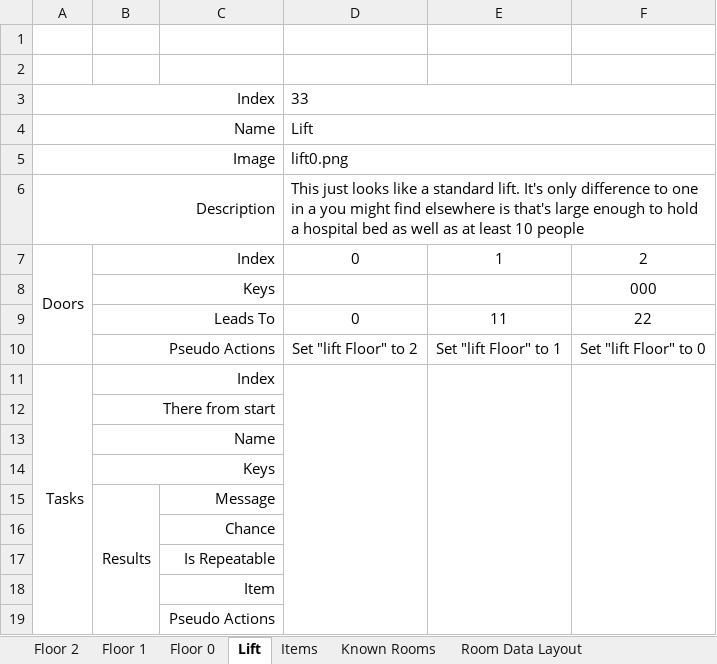
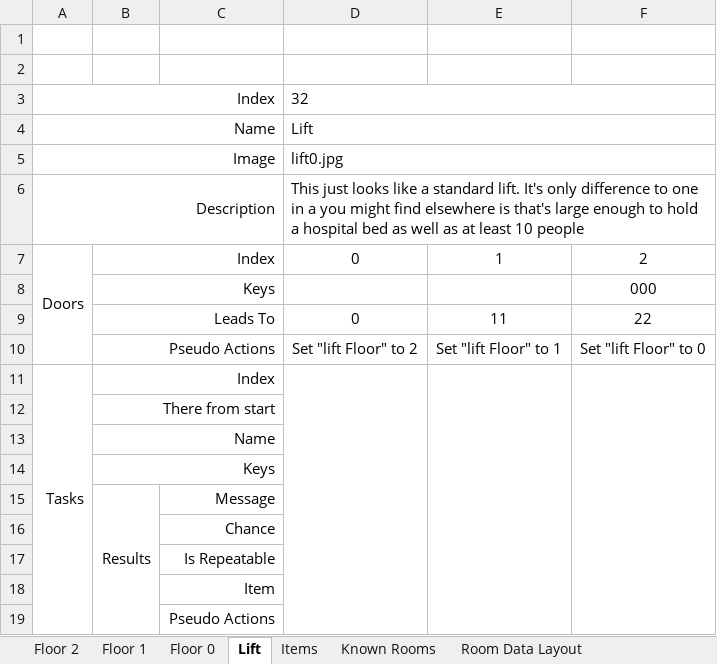
Before and after one commit to tobysmith568-university/AINT-151_Web_Game_Technologies, an Excel workbook: My Game.xlsx, sheet Lift, drawn as a sheet; values as stored, in another font and other column widths than the file's, no borders; the diff names each change by its address in the sheet, - before the commit and + after, or states it on an @@ line.

```diff
--- a/My Game.xlsx (sheet Lift)
+++ b/My Game.xlsx (sheet Lift)
-D3: 33
+D3: 32
-D5: lift0.png
+D5: lift0.jpg
```
Also changed, not shown: sheet Floor 0, sheet Floor 1, sheet Floor 2.
